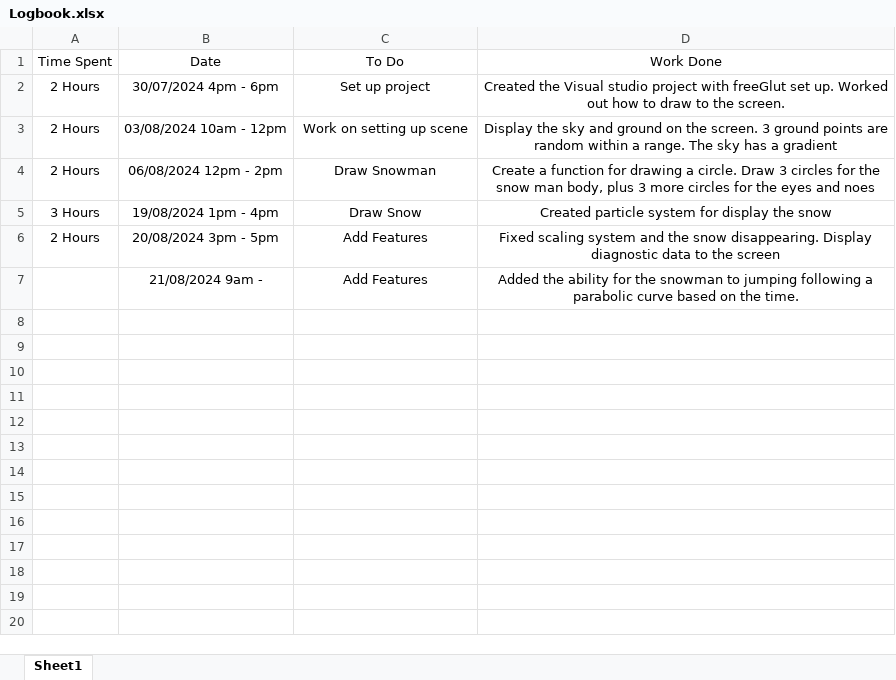
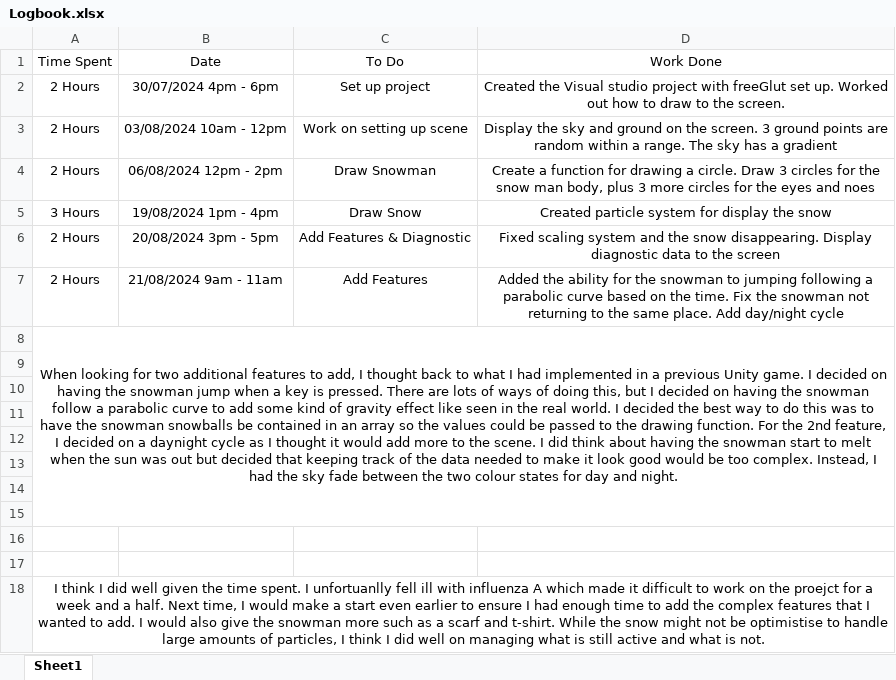
Before and after one commit to AnnetteScott/SnowScene, an Excel workbook: Logbook.xlsx, sheet Sheet1, drawn as a sheet; values as stored, in another font and other column widths than the file's, no borders; the diff names each change by its address in the sheet, - before the commit and + after, or states it on an @@ line.

Commit message:
fade between day and night

```diff
--- a/Logbook.xlsx (sheet Sheet1)
+++ b/Logbook.xlsx (sheet Sheet1)
-C6 (To Do): Add Features
+C6 (To Do): Add Features & Diagnostic
-A7 (Time Spent): (empty)
+A7 (Time Spent): 2 Hours
-B7 (Date): 21/08/2024 9am -
+B7 (Date): 21/08/2024 9am - 11am
-D7 (Work Done): …the time.
+D7 (Work Done): …the time. Fix the snowman not returning to the same place. Add day/night cycle
+row 8: When looking for two additional features to add, I thought back to what I had implemented in a previous Unity game. I decided on having the snowman jump when a key is pressed. There are lots of ways of doing this, but I decided on having the snowman follow a parabolic curve to add some kind of gravity effect like seen in the real world. I decided the best way to do this was to have the snowman snowballs be contained in an array so the values could be passed to the drawing function. For the 2nd feature, I decided on a daynight cycle as I thought it would add more to the scene. I did think about having the snowman start to melt when the sun was out but decided that keeping track of the data needed to make it look good would be too complex. Instead, I had the sky fade between the two colour states for day and night.
+row 9: (empty)
+row 10: (empty)
+row 11: (empty)
+row 12: (empty)
+row 13: (empty)
+row 14: (empty)
+row 15: (empty)
+row 16: (empty)
+row 17: (empty)
+row 18: I think I did well given the time spent. I unfortuanlly fell ill with influenza A which made it difficult to work on the proejct for a week and a half. Next time, I would make a start even earlier to ensure I had enough time to add the complex features that I wanted to add. I would also give the snowman more such as a scarf and t-shirt. While the snow might not be optimistise to handle large amounts of particles, I think I did well on managing what is still active and what is not.
```
Also changed, not shown: 2 other files.
